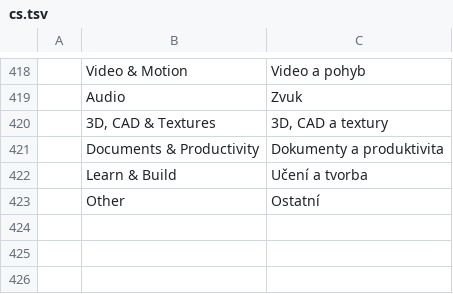
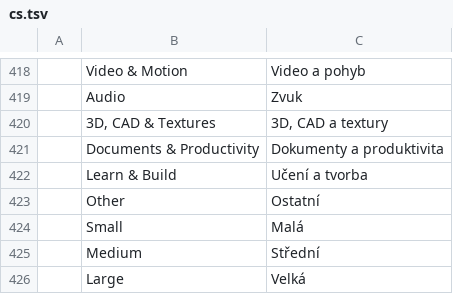
Before and after one commit to storytold/craft-launcher, a TSV file: crates/ui-egui/src/i18n/cs.tsv, drawn as a sheet; only a part is shown, gaps mark what is left out; the diff names each change by its address in the sheet, - before the commit and + after, or states it on an @@ line.

```diff
--- a/crates/ui-egui/src/i18n/cs.tsv
+++ b/crates/ui-egui/src/i18n/cs.tsv
+row 424:  | Small | Malá
+row 425:  | Medium | Střední
+row 426:  | Large | Velká
```
Also changed, not shown: crates/ui-egui/src/i18n/es.tsv, crates/ui-egui/src/i18n/fr.tsv, 12 other files.
